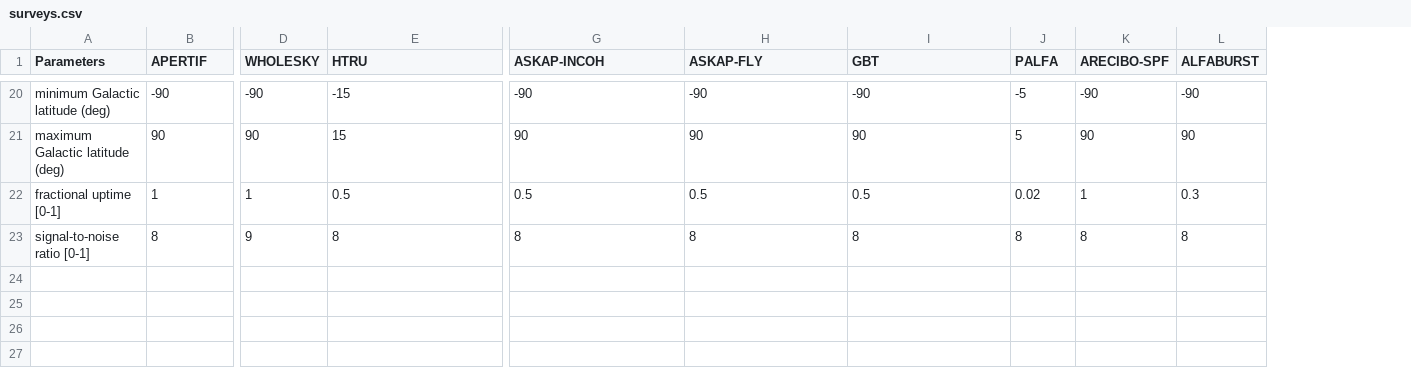
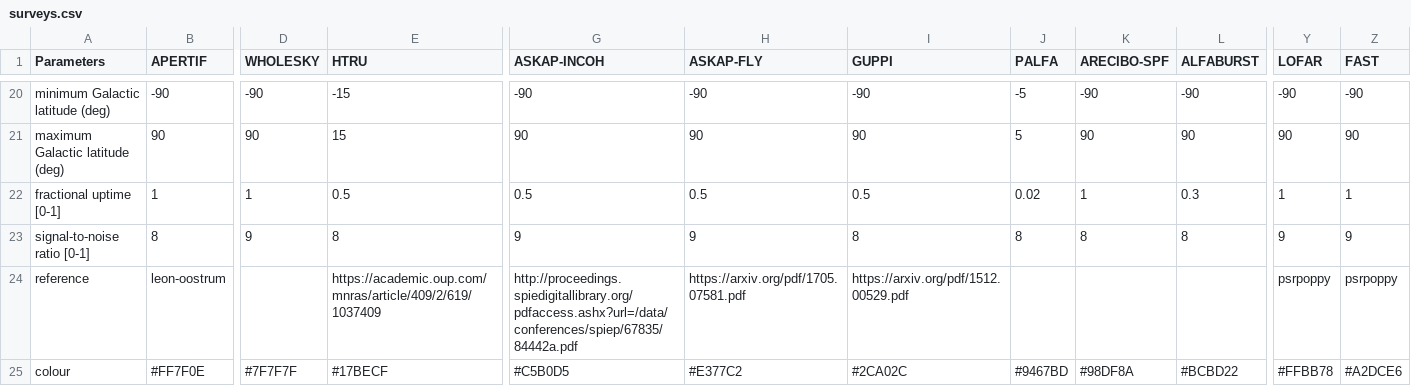
Before and after one commit to TRASAL/frbpoppy, a CSV file: data/surveys/surveys.csv, drawn as a sheet; only a part is shown, gaps mark what is left out; rows hold the shown columns only; the diff covers the shown part only; the diff names each change by its address in the sheet, - before the commit and + after, or states it on an @@ line.

```diff
--- a/data/surveys/surveys.csv
+++ b/data/surveys/surveys.csv
+column Y (LOFAR), rows 20-23: -90 | 90 | 1 | 9
+column Z (FAST), rows 20-23: -90 | 90 | 1 | 9
-I1: GBT
+I1: GUPPI
-G23 (ASKAP-INCOH): 8
+G23 (ASKAP-INCOH): 9
-H23 (ASKAP-FLY): 8
+H23 (ASKAP-FLY): 9
+row 24: reference | leon-oostrum |  | https://academic.oup.com/mnras/article/409/2/619/1037409 | http://proceedings.spiedigitallibrary.org/pdfaccess.ashx?url=/data/conferences/spiep/67835/84442a.pdf | https://arxiv.org/pdf/1705.07581.pdf | https://arxiv.org/pdf/1512.00529.pdf |  |  |  | psrpoppy | psrpoppy
+row 25: colour | #FF7F0E | #7F7F7F | #17BECF | #C5B0D5 | #E377C2 | #2CA02C | #9467BD | #98DF8A | #BCBD22 | #FFBB78 | #A2DCE6
```
Also changed, not shown: 28 edited cells elsewhere in this file, data/frbcat/frb_survey.csv, 31 other files.
